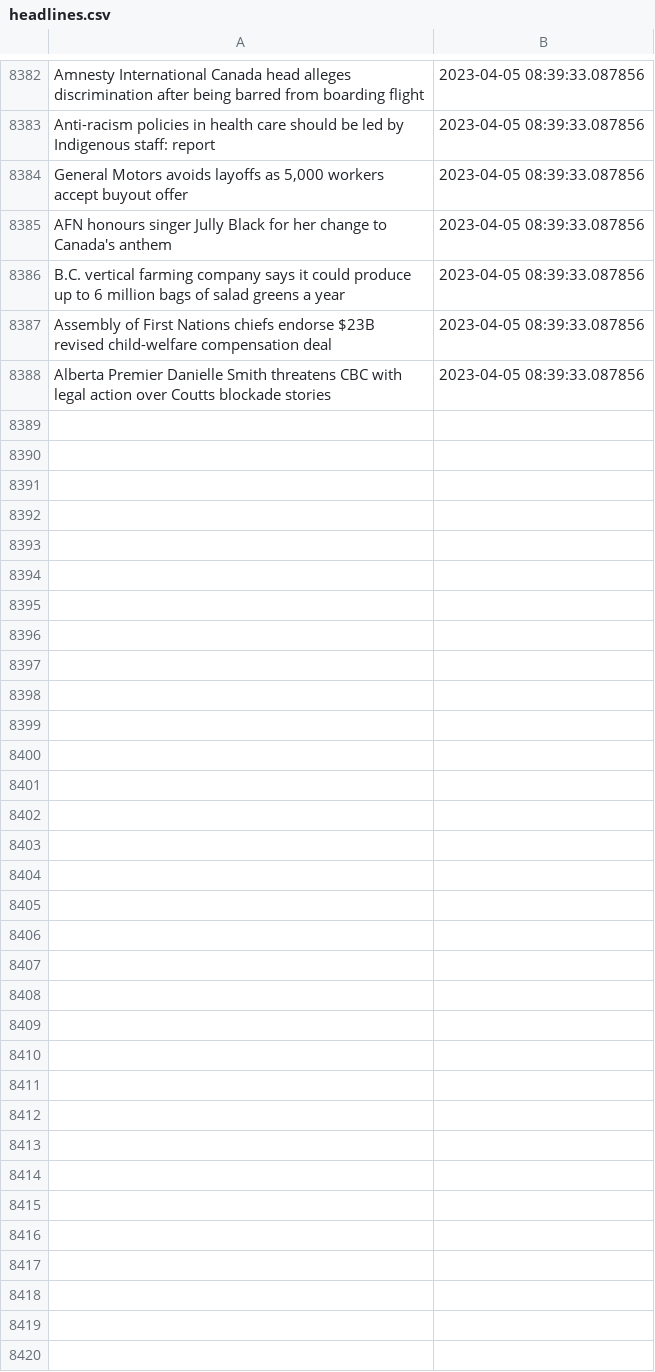
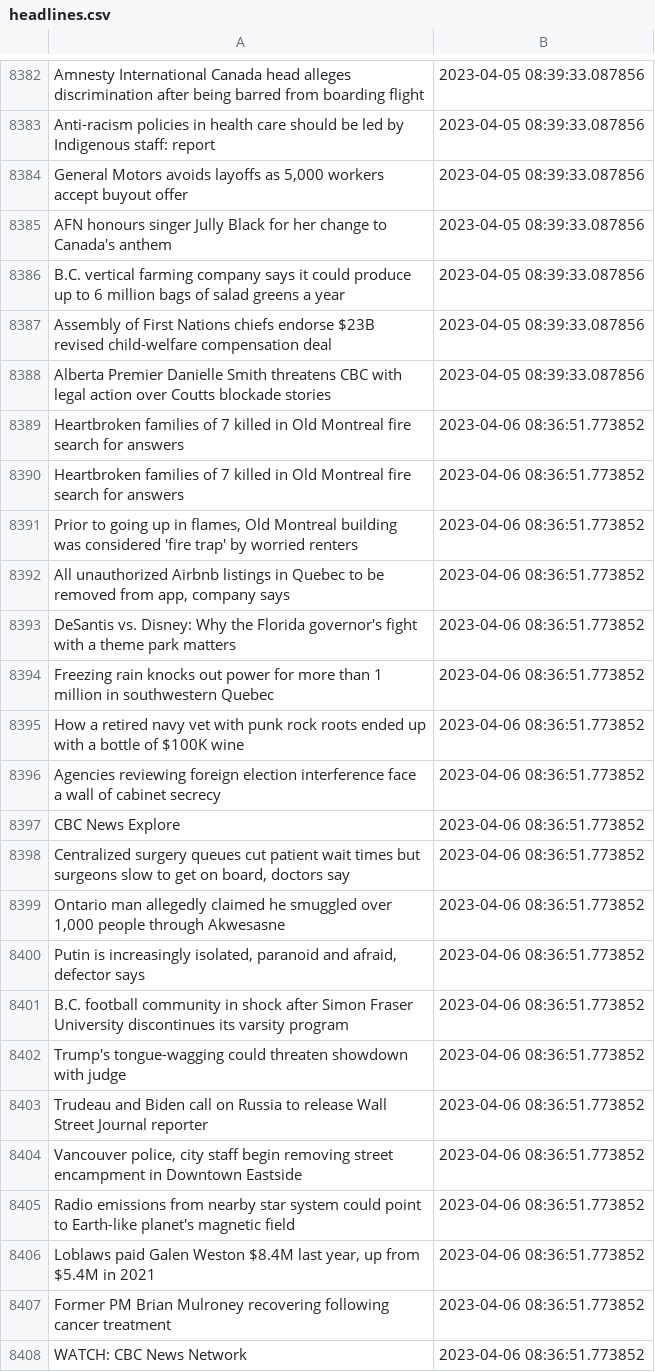
Before and after one commit to dexmcmillan/cbc-homepage-screenshots, a CSV file: data/headlines.csv, drawn as a sheet; only a part is shown, gaps mark what is left out; the diff covers the shown part only; the diff names each change by its address in the sheet, - before the commit and + after, or states it on an @@ line.

```diff
--- a/data/headlines.csv
+++ b/data/headlines.csv
+row 8389: Heartbroken families of 7 killed in Old Montreal fire search for answers | 2023-04-06 08:36:51.773852
+row 8390: Heartbroken families of 7 killed in Old Montreal fire search for answers | 2023-04-06 08:36:51.773852
+row 8391: Prior to going up in flames, Old Montreal building was considered 'fire trap' by worried renters | 2023-04-06 08:36:51.773852
+row 8392: All unauthorized Airbnb listings in Quebec to be removed from app, company says | 2023-04-06 08:36:51.773852
+row 8393: DeSantis vs. Disney: Why the Florida governor's fight with a theme park matters | 2023-04-06 08:36:51.773852
+row 8394: Freezing rain knocks out power for more than 1 million in southwestern Quebec | 2023-04-06 08:36:51.773852
+row 8395: How a retired navy vet with punk rock roots ended up with a bottle of $100K wine | 2023-04-06 08:36:51.773852
+row 8396: Agencies reviewing foreign election interference face a wall of cabinet secrecy | 2023-04-06 08:36:51.773852
+row 8397: CBC News Explore | 2023-04-06 08:36:51.773852
+row 8398: Centralized surgery queues cut patient wait times but surgeons slow to get on board, doctors say | 2023-04-06 08:36:51.773852
+row 8399: Ontario man allegedly claimed he smuggled over 1,000 people through Akwesasne | 2023-04-06 08:36:51.773852
+row 8400: Putin is increasingly isolated, paranoid and afraid, defector says | 2023-04-06 08:36:51.773852
+row 8401: B.C. football community in shock after Simon Fraser University discontinues its varsity program | 2023-04-06 08:36:51.773852
+row 8402: Trump's tongue-wagging could threaten showdown with judge | 2023-04-06 08:36:51.773852
+row 8403: Trudeau and Biden call on Russia to release Wall Street Journal reporter | 2023-04-06 08:36:51.773852
+row 8404: Vancouver police, city staff begin removing street encampment in Downtown Eastside | 2023-04-06 08:36:51.773852
+row 8405: Radio emissions from nearby star system could point to Earth-like planet's magnetic field | 2023-04-06 08:36:51.773852
+row 8406: Loblaws paid Galen Weston $8.4M last year, up from $5.4M in 2021 | 2023-04-06 08:36:51.773852
+row 8407: Former PM Brian Mulroney recovering following cancer treatment | 2023-04-06 08:36:51.773852
+row 8408: WATCH: CBC News Network | 2023-04-06 08:36:51.773852
```
Also changed, not shown: 12 added rows elsewhere in this file.
